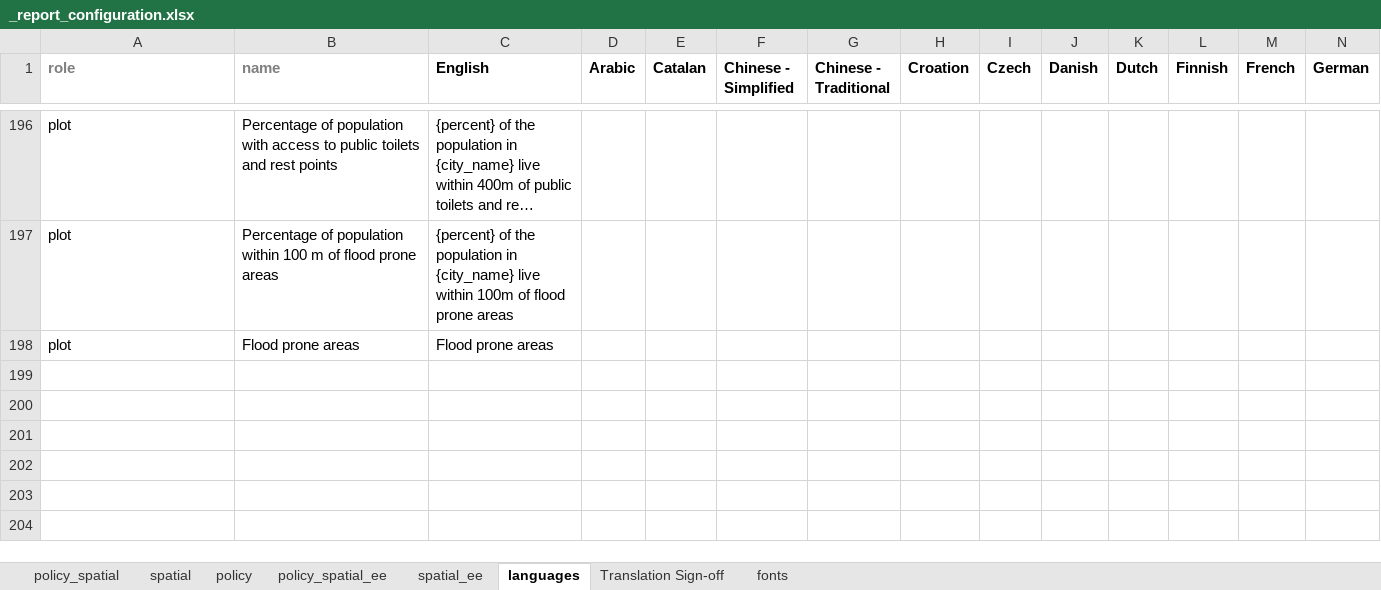
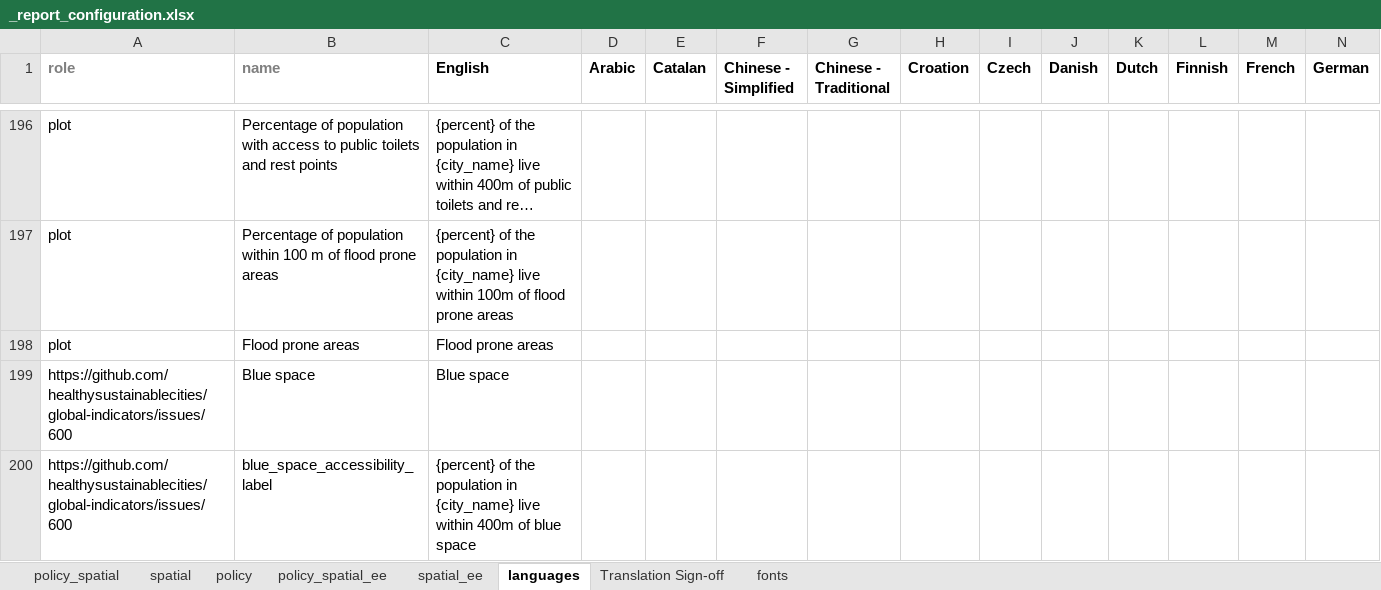
Before and after one commit to ryn-trnr/global-indicators-dev, an Excel workbook: process/configuration/templates/_report_configuration.xlsx, sheet languages, drawn as a sheet; only a part is shown, gaps mark what is left out; long unchanged cells end in …; values as stored, in another font and other column widths than the file's, no borders; conditional formats not drawn; rows hold the shown columns only; the diff names each change by its address in the sheet, - before the commit and + after, or states it on an @@ line.

Commit message:
Add blue space indicator and expand health service destinations
Add an OSM-derived blue space access indicator and a PDF page directly after green space. Expand health services to include pathology, eye and ear testing, and radiology locations, and quote non-standard OSM tag keys in destination queries.

```diff
--- a/process/configuration/templates/_report_configuration.xlsx (sheet languages)
+++ b/process/configuration/templates/_report_configuration.xlsx (sheet languages)
+row 199: https://github.com/healthysustainablecities/global-indicators/issues/600 | Blue space | Blue space
+row 200: https://github.com/healthysustainablecities/global-indicators/issues/600 | blue_space_accessibility_label | {percent} of the population in {city_name} live within 400m of blue space
```
Also changed, not shown: sheet spatial, sheet spatial_ee, 12 other files.
